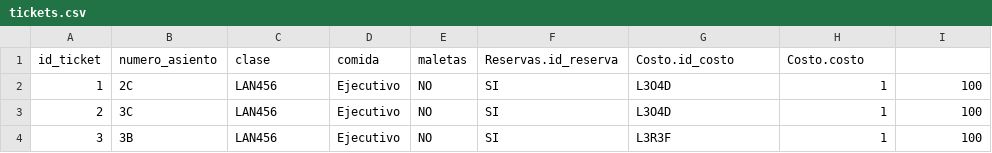
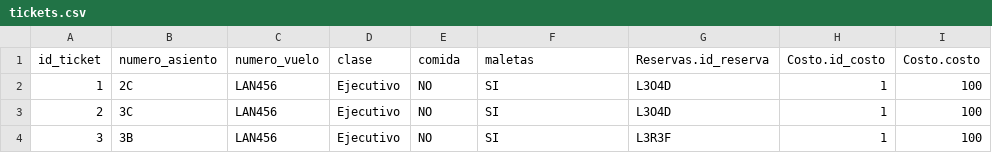
Before and after one commit to anibalcontreras/Flight-Platform, a CSV file: Entrega1/data/tickets.csv, drawn as a sheet.

```diff
--- a/Entrega1/data/tickets.csv
+++ b/Entrega1/data/tickets.csv
@@ -1,2 +1,2 @@
-id_ticket,numero_asiento,clase,comida,maletas,Reservas.id_reserva,Costo.id_costo,Costo.costo
+id_ticket,numero_asiento,numero_vuelo,clase,comida,maletas,Reservas.id_reserva,Costo.id_costo,Costo.costo
 1,2C,LAN456,Ejecutivo,NO,SI,L3O4D,1,100
```
Also changed, not shown: Entrega1/data/vuelos.csv.
